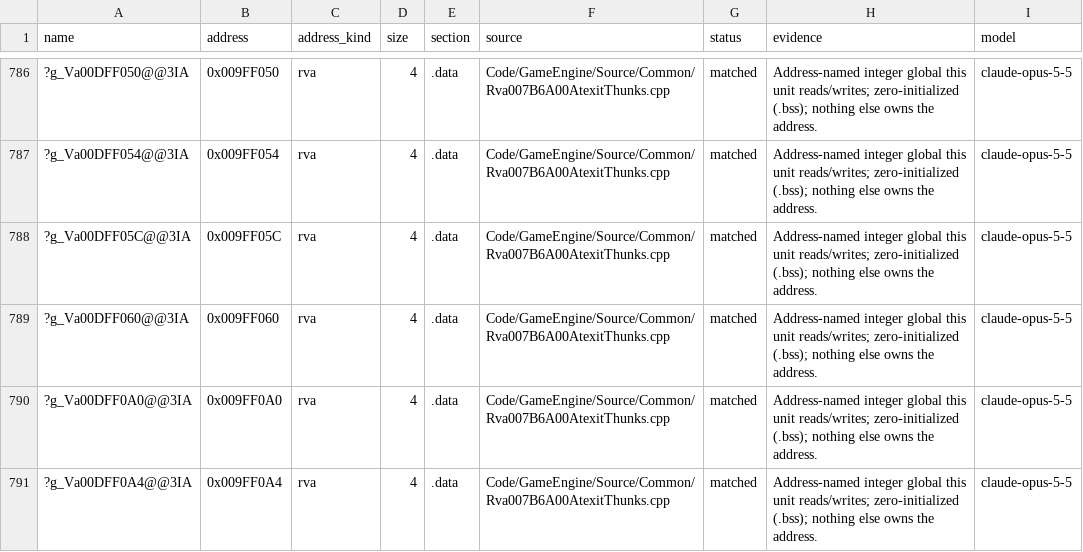
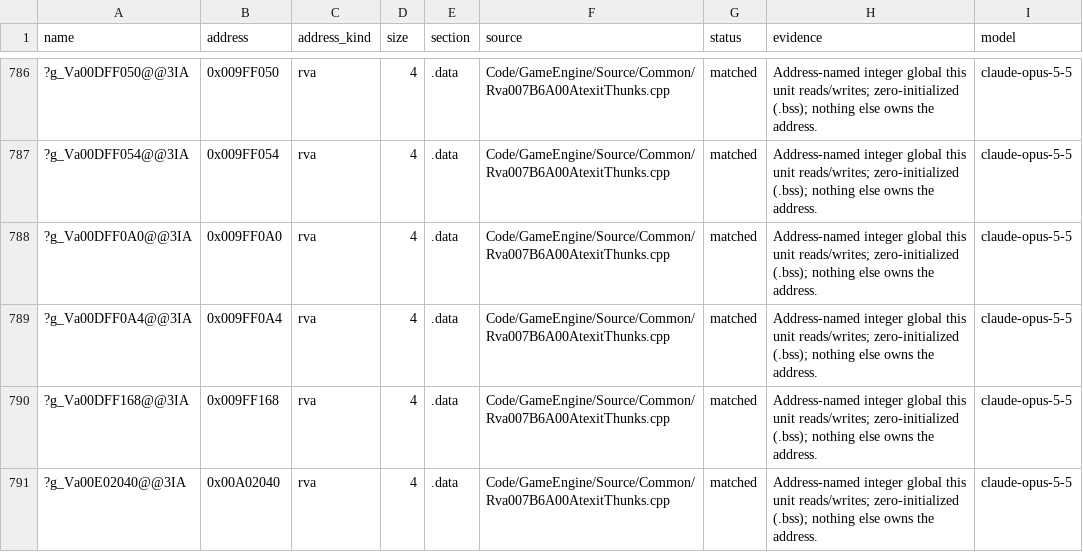
Before and after one commit to McMickey93/Open-BFME-2, a CSV file: reverse/data_rows.csv, drawn as a sheet; only a part is shown, gaps mark what is left out; the shorter side is filled out with more unchanged rows; the diff names each change by its address in the sheet, - before the commit and + after, or states it on an @@ line.

```diff
--- a/reverse/data_rows.csv
+++ b/reverse/data_rows.csv
-row 788: ?g_Va00DFF05C@@3IA | 0x009FF05C | rva | 4 | .data | Code/GameEngine/Source/Common/Rva007B6A00AtexitThunks.cpp | matched | Address-named integer global this unit reads/writes; zero-initialized (.bss); nothing else owns the address. | claude-opus-5-5
-row 789: ?g_Va00DFF060@@3IA | 0x009FF060 | rva | 4 | .data | Code/GameEngine/Source/Common/Rva007B6A00AtexitThunks.cpp | matched | Address-named integer global this unit reads/writes; zero-initialized (.bss); nothing else owns the address. | claude-opus-5-5
```
Also changed, not shown: 5 other files.
